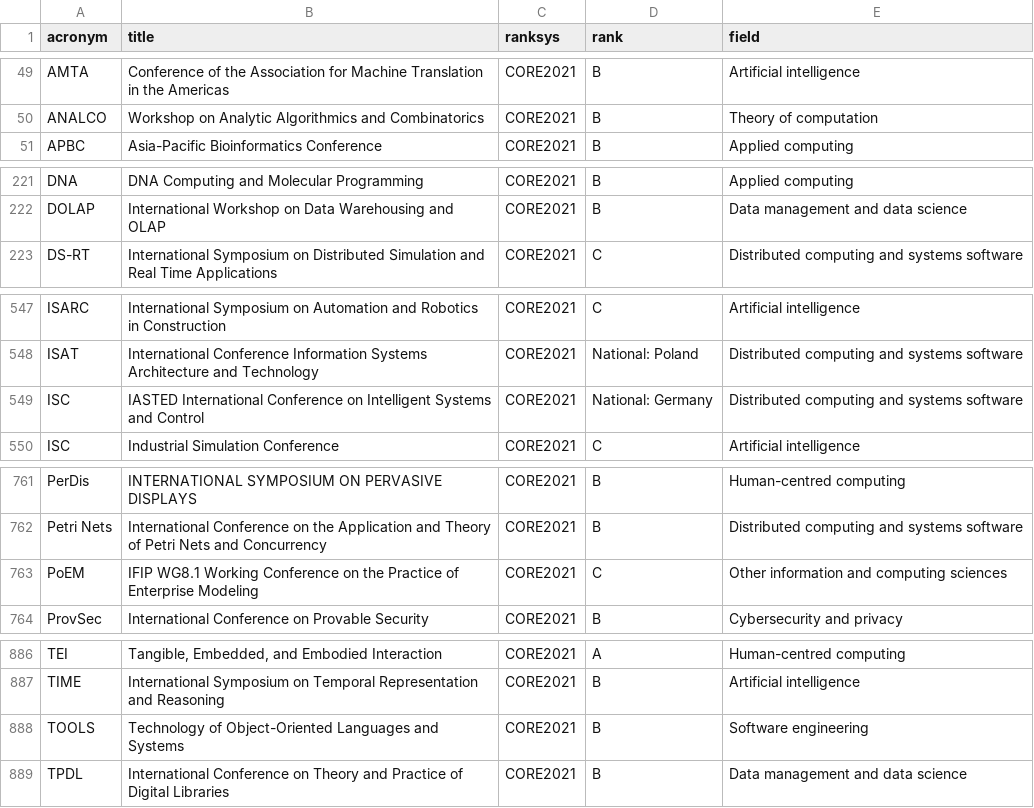
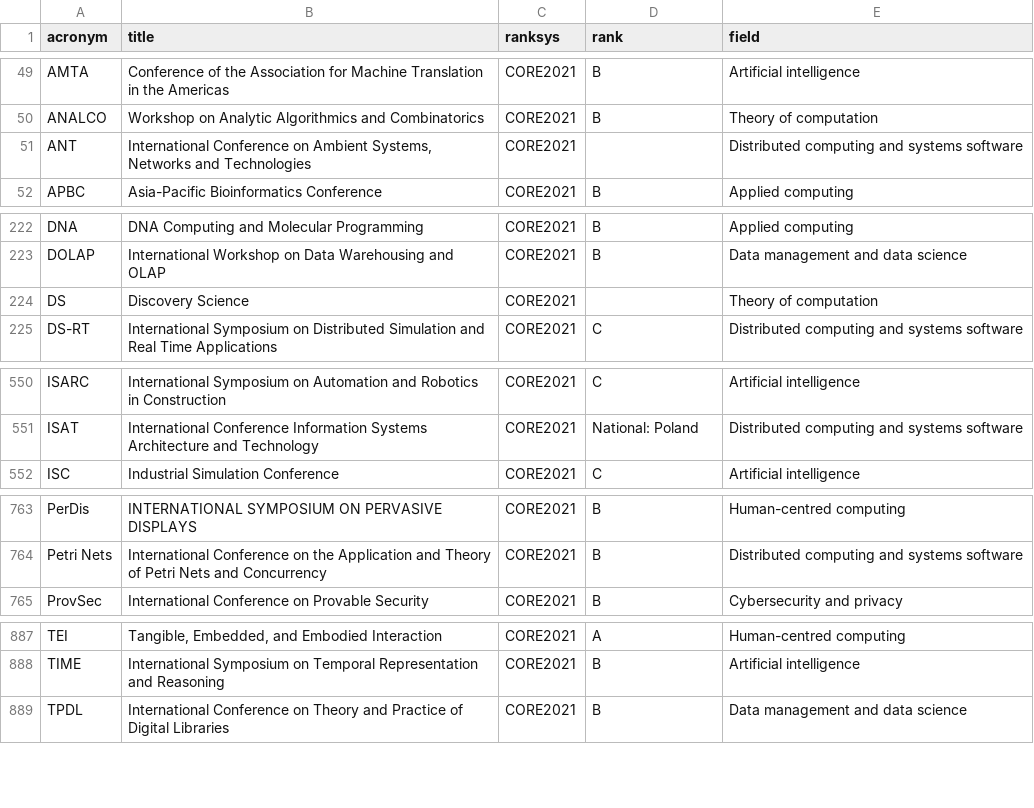
Before and after one commit to lucjaulmes/cfp-timeline, a CSV file: core.csv, drawn as a sheet; only a part is shown, gaps mark what is left out; removed rows and columns are numbered as before the commit, all else as after; the diff covers the shown part only; the diff names each change by its address in the sheet, - before the commit and + after, or states it on an @@ line.

```diff
--- a/core.csv
+++ b/core.csv
+row 51: ANT | International Conference on Ambient Systems, Networks and Technologies | CORE2021 |  | Distributed computing and systems software
+row 224: DS | Discovery Science | CORE2021 |  | Theory of computation
-row 549: ISC | IASTED International Conference on Intelligent Systems and Control | CORE2021 | National: Germany | Distributed computing and systems software
-row 763: PoEM | IFIP WG8.1 Working Conference on the Practice of Enterprise Modeling | CORE2021 | C | Other information and computing sciences
-row 888: TOOLS | Technology of Object-Oriented Languages and Systems | CORE2021 | B | Software engineering
```
Also changed, not shown: 1 added row and 1 edited cell elsewhere in this file, 2 other files.
